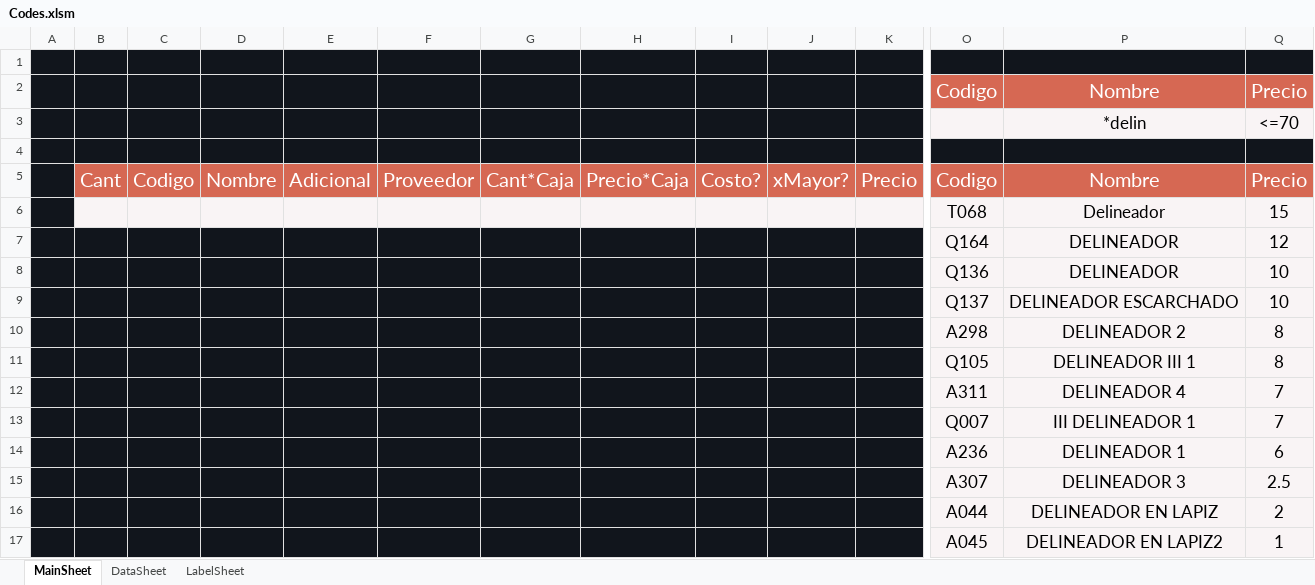
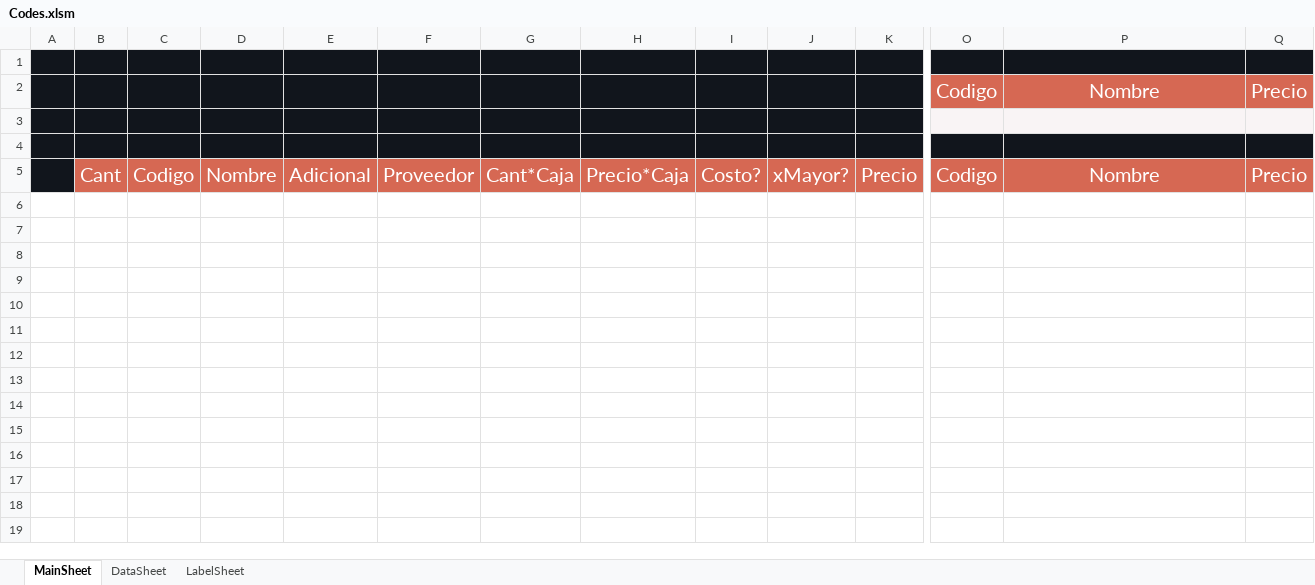
Before and after one commit to ivanquino1000/BarcodeVba, an Excel workbook: Src/Codes.xlsm, sheet MainSheet, drawn as a sheet; only a part is shown, gaps mark what is left out; values as stored, in another font and other column widths than the file's, no borders; rows hold the shown columns only; the diff names each change by its address in the sheet, - before the commit and + after, or states it on an @@ line.

```diff
--- a/Src/Codes.xlsm (sheet MainSheet)
+++ b/Src/Codes.xlsm (sheet MainSheet)
-row 3:  |  |  |  |  |  |  |  |  |  |  |  | *delin | <=70
+row 3: (empty)
-row 6:  |  |  |  |  |  |  |  |  |  |  | T068 | Delineador | 15
-row 7:  |  |  |  |  |  |  |  |  |  |  | Q164 | DELINEADOR | 12
-row 8:  |  |  |  |  |  |  |  |  |  |  | Q136 | DELINEADOR | 10
-row 9:  |  |  |  |  |  |  |  |  |  |  | Q137 | DELINEADOR ESCARCHADO | 10
-row 10:  |  |  |  |  |  |  |  |  |  |  | A298 | DELINEADOR 2 | 8
-row 11:  |  |  |  |  |  |  |  |  |  |  | Q105 | DELINEADOR III 1 | 8
-row 12:  |  |  |  |  |  |  |  |  |  |  | A311 | DELINEADOR 4 | 7
-row 13:  |  |  |  |  |  |  |  |  |  |  | Q007 | III DELINEADOR 1 | 7
-row 14:  |  |  |  |  |  |  |  |  |  |  | A236 | DELINEADOR 1 | 6
-row 15:  |  |  |  |  |  |  |  |  |  |  | A307 | DELINEADOR 3 | 2.5
-row 16:  |  |  |  |  |  |  |  |  |  |  | A044 | DELINEADOR EN LAPIZ | 2
-row 17:  |  |  |  |  |  |  |  |  |  |  | A045 | DELINEADOR EN LAPIZ2 | 1
```
Also changed, not shown: sheet DataSheet, 6 other files.
